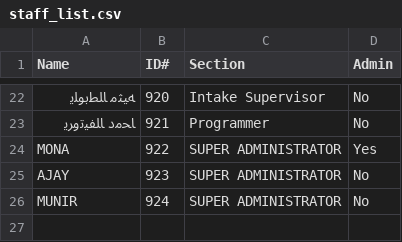
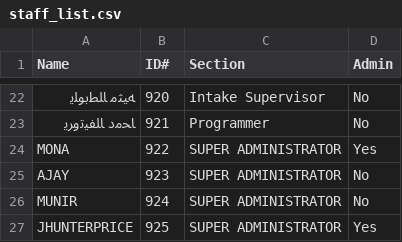
Before and after one commit to ewokcillo/libya-data, a CSV file: staff_list.csv, drawn as a sheet; only a part is shown, gaps mark what is left out.

Commit message:
added new superuser

```diff
--- a/staff_list.csv
+++ b/staff_list.csv
@@ -26 +26,2 @@ AJAY,923,SUPER ADMINISTRATOR,No
 MUNIR,924,SUPER ADMINISTRATOR,No
+JHUNTERPRICE,925,SUPER ADMINISTRATOR,Yes
```
